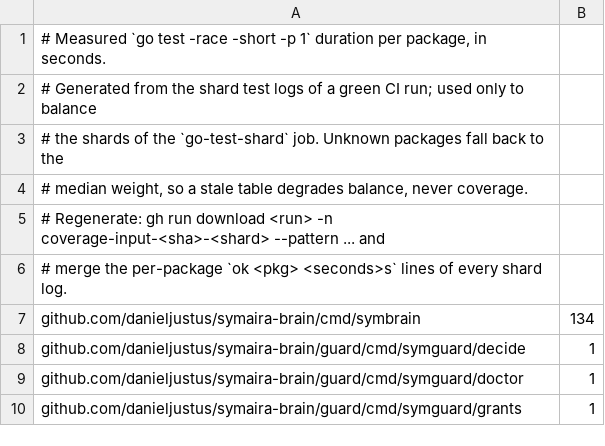
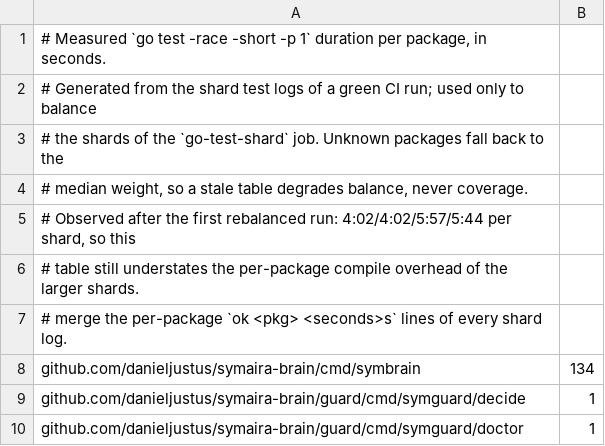
Before and after one commit to danieljustus/symaira-brain, a TSV file: scripts/ci-go-test-weights.tsv, drawn as a sheet; only a part is shown; the shorter side is filled out with more unchanged rows.

Commit message:
docs: record the observed shard spread in the weight table
The first rebalanced run measured 4:02/4:02/5:57/5:44 per shard, so the
duration table still understates the compile overhead of the larger
shards. Noted next to the data instead of tuning the model on a single
observation.

Refs #611

```diff
--- a/scripts/ci-go-test-weights.tsv
+++ b/scripts/ci-go-test-weights.tsv
@@ -4,3 +4,4 @@
 # median weight, so a stale table degrades balance, never coverage.
-# Regenerate: gh run download <run> -n coverage-input-<sha>-<shard> --pattern ... and
+# Observed after the first rebalanced run: 4:02/4:02/5:57/5:44 per shard, so this
+# table still understates the per-package compile overhead of the larger shards.
 # merge the per-package `ok  <pkg>  <seconds>s` lines of every shard log.
```
